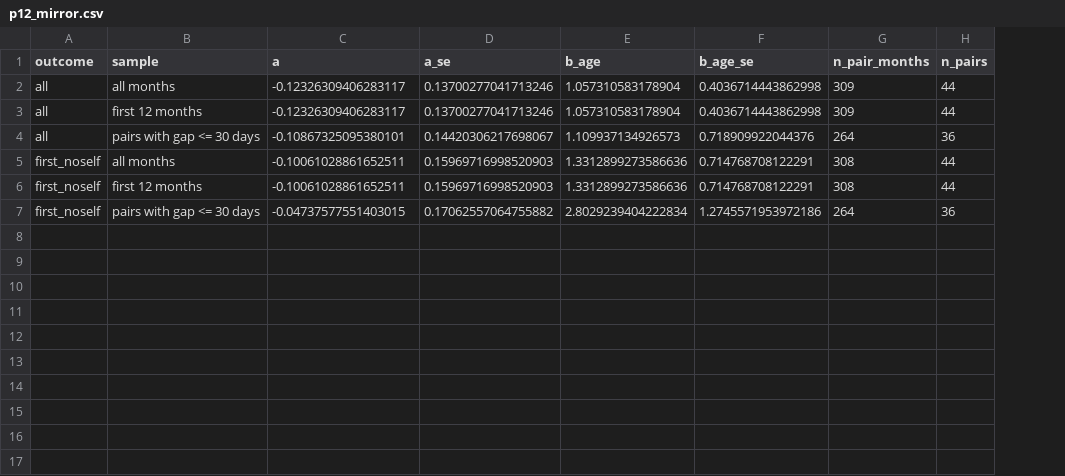
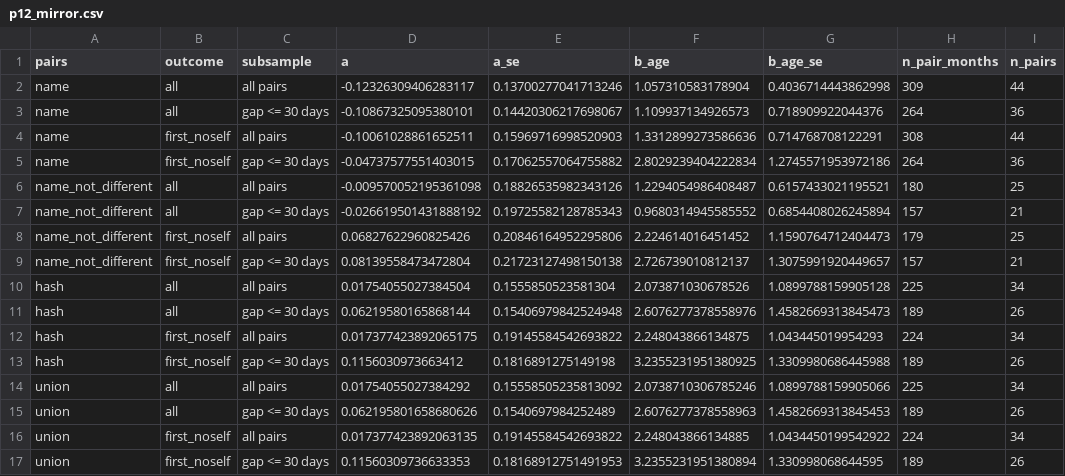
Before and after one commit to CaroVon/Model_Eco, a CSV file: reports/2026-10-30/tables/p12_mirror.csv, drawn as a sheet; removed rows and columns are numbered as before the commit, all else as after; the diff names each change by its address in the sheet, - before the commit and + after, or states it on an @@ line.

```diff
--- a/reports/2026-10-30/tables/p12_mirror.csv
+++ b/reports/2026-10-30/tables/p12_mirror.csv
+column A (pairs), rows 2-5: all name
-column B (sample), rows 3-5: first 12 months | pairs with gap <= 30 days | all months; row 7: pairs with gap <= 30 days
+column C (subsample), rows 2-5: all pairs | gap <= 30 days | all pairs | gap <= 30 days
-row 2: all | all months | -0.12326309406283117 | 0.13700277041713246 | 1.057310583178904 | 0.4036714443862998 | 309 | 44
-row 6: first_noself | first 12 months | -0.10061028861652511 | 0.15969716998520903 | 1.3312899273586636 | 0.714768708122291 | 308 | 44
+row 6: name_not_different | all | all pairs | -0.009570052195361098 | 0.18826535982343126 | 1.2294054986408487 | 0.6157433021195521 | 180 | 25
+row 7: name_not_different | all | gap <= 30 days | -0.026619501431888192 | 0.19725582128785343 | 0.9680314945585552 | 0.6854408026245894 | 157 | 21
+row 8: name_not_different | first_noself | all pairs | 0.06827622960825426 | 0.20846164952295806 | 2.224614016451452 | 1.1590764712404473 | 179 | 25
+row 9: name_not_different | first_noself | gap <= 30 days | 0.08139558473472804 | 0.21723127498150138 | 2.726739010812137 | 1.3075991920449657 | 157 | 21
+row 10: hash | all | all pairs | 0.01754055027384504 | 0.1555850523581304 | 2.073871030678526 | 1.0899788159905128 | 225 | 34
+row 11: hash | all | gap <= 30 days | 0.06219580165868144 | 0.15406979842524948 | 2.6076277378558976 | 1.4582669313845473 | 189 | 26
+row 12: hash | first_noself | all pairs | 0.017377423892065175 | 0.19145584542693822 | 2.248043866134875 | 1.043445019954293 | 224 | 34
+row 13: hash | first_noself | gap <= 30 days | 0.1156030973663412 | 0.1816891275149198 | 3.2355231951380925 | 1.3309980686445988 | 189 | 26
+row 14: union | all | all pairs | 0.01754055027384292 | 0.15558505235813092 | 2.0738710306785246 | 1.0899788159905066 | 225 | 34
+row 15: union | all | gap <= 30 days | 0.062195801658680626 | 0.1540697984252489 | 2.6076277378558963 | 1.4582669313845453 | 189 | 26
+row 16: union | first_noself | all pairs | 0.017377423892063135 | 0.19145584542693822 | 2.248043866134885 | 1.0434450199542922 | 224 | 34
+row 17: union | first_noself | gap <= 30 days | 0.11560309736633353 | 0.18168912751491953 | 3.2355231951380894 | 1.330998068644595 | 189 | 26
```
Also changed, not shown: reports/2026-10-30/tables/p9_iia.csv, reports/2026-10-30/tables/p9_iia_sim.csv, 10 other files.
